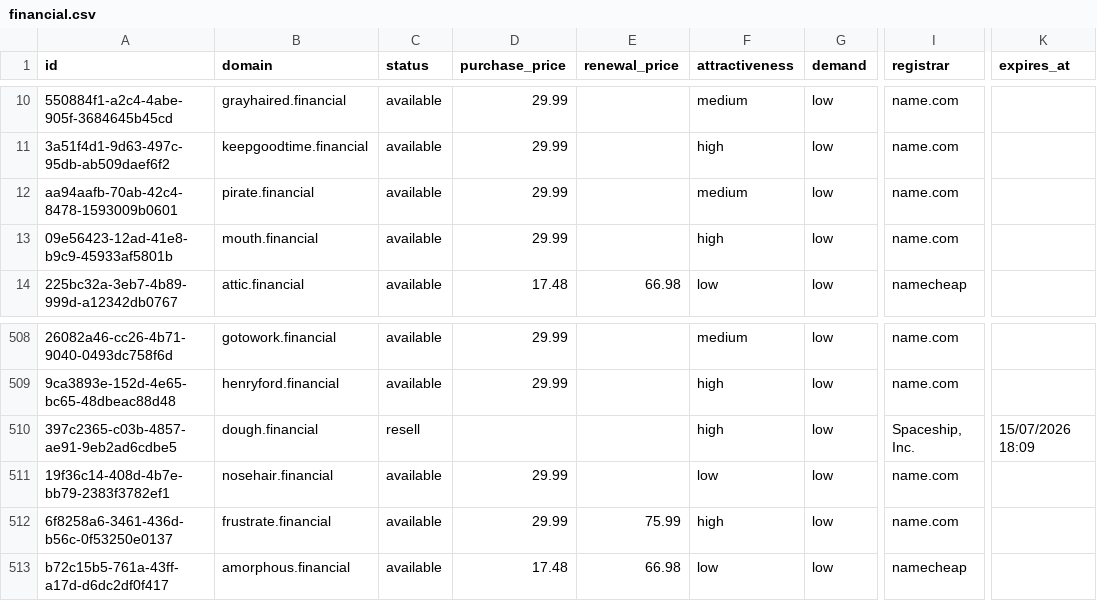
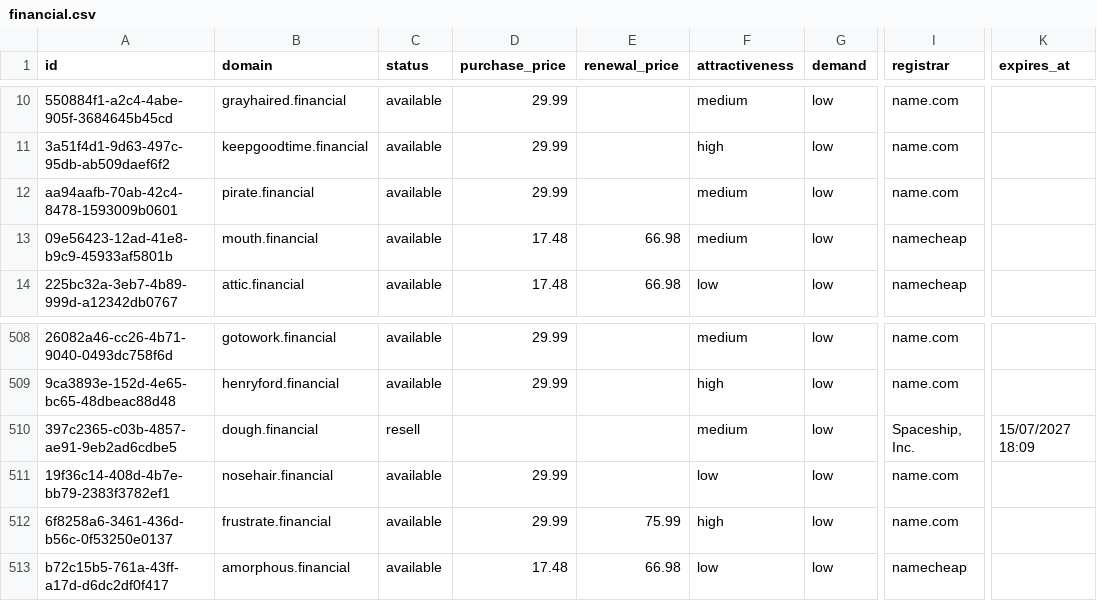
Before and after one commit to UniqueDomains/financial-oneword-domains, a CSV file: financial.csv, drawn as a sheet; only a part is shown, gaps mark what is left out; the diff names each change by its address in the sheet, - before the commit and + after, or states it on an @@ line.

Commit message:
Domains update

```diff
--- a/financial.csv
+++ b/financial.csv
-D13 (purchase_price): 29.99
+D13 (purchase_price): 17.48
-E13 (renewal_price): (empty)
+E13 (renewal_price): 66.98
-F13 (attractiveness): high
+F13 (attractiveness): medium
-I13 (registrar): name.com
+I13 (registrar): namecheap
-F510 (attractiveness): high
+F510 (attractiveness): medium
-K510 (expires_at): 15/07/2026 18:09
+K510 (expires_at): 15/07/2027 18:09
```
Also changed, not shown: 4 other files.
